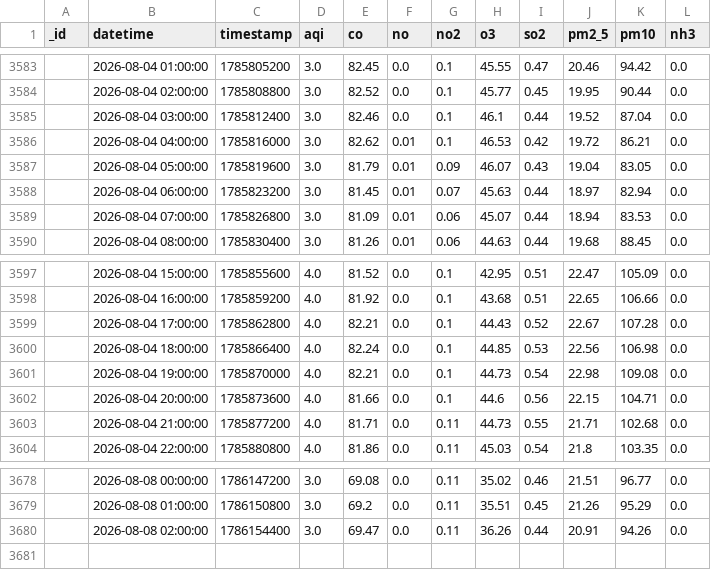
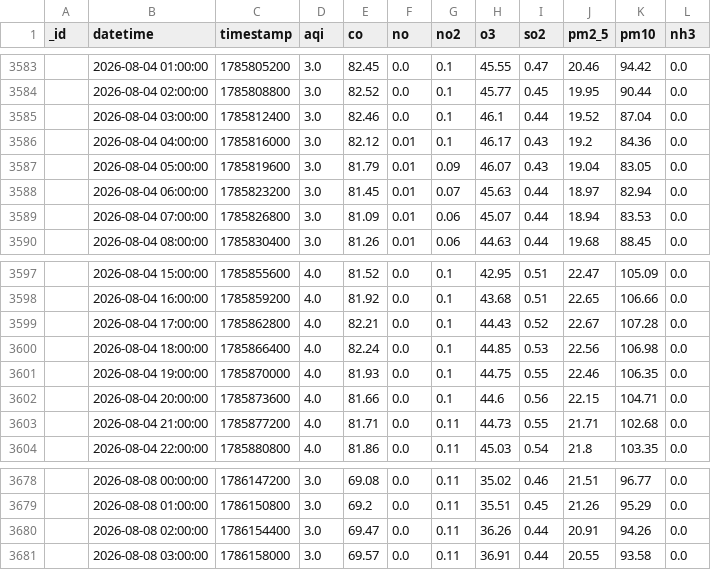
Before and after one commit to Uzicodr/AQI-Predictor-End-to-End-ML-Pipeline-, a CSV file: data/aqi_data.csv, drawn as a sheet; only a part is shown, gaps mark what is left out.

```diff
--- a/data/aqi_data.csv
+++ b/data/aqi_data.csv
@@ -3585,3 +3585,3 @@ _id,datetime,timestamp,aqi,co,no,no2,o3,so2,pm2_5,pm10,nh3
 ,2026-08-04 03:00:00,1785812400,3.0,82.46,0.0,0.1,46.1,0.44,19.52,87.04,0.0
-,2026-08-04 04:00:00,1785816000,3.0,82.62,0.01,0.1,46.53,0.42,19.72,86.21,0.0
+,2026-08-04 04:00:00,1785816000,3.0,82.12,0.01,0.1,46.17,0.43,19.2,84.36,0.0
 ,2026-08-04 05:00:00,1785819600,3.0,81.79,0.01,0.09,46.07,0.43,19.04,83.05,0.0
@@ -3600,3 +3600,3 @@ _id,datetime,timestamp,aqi,co,no,no2,o3,so2,pm2_5,pm10,nh3
 ,2026-08-04 18:00:00,1785866400,4.0,82.24,0.0,0.1,44.85,0.53,22.56,106.98,0.0
-,2026-08-04 19:00:00,1785870000,4.0,82.21,0.0,0.1,44.73,0.54,22.98,109.08,0.0
+,2026-08-04 19:00:00,1785870000,4.0,81.93,0.0,0.1,44.75,0.55,22.46,106.35,0.0
 ,2026-08-04 20:00:00,1785873600,4.0,81.66,0.0,0.1,44.6,0.56,22.15,104.71,0.0
@@ -3680 +3680,2 @@ _id,datetime,timestamp,aqi,co,no,no2,o3,so2,pm2_5,pm10,nh3
 ,2026-08-08 02:00:00,1786154400,3.0,69.47,0.0,0.11,36.26,0.44,20.91,94.26,0.0
+,2026-08-08 03:00:00,1786158000,3.0,69.57,0.0,0.11,36.91,0.44,20.55,93.58,0.0
```
Also changed, not shown: data/aqi_features.csv.
